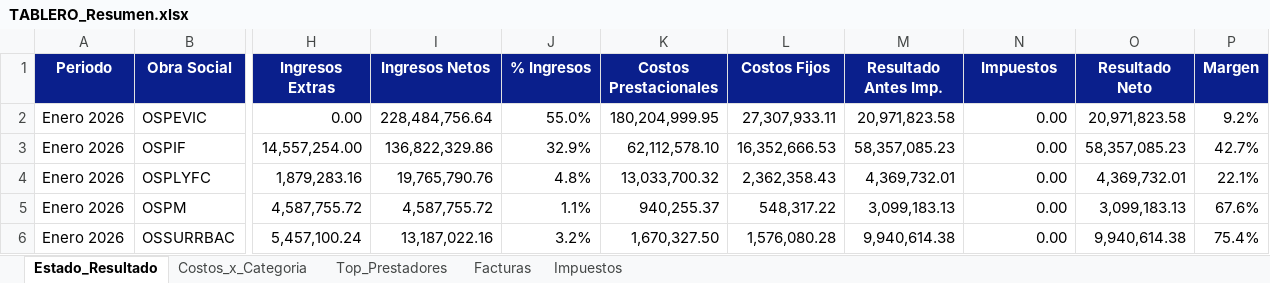
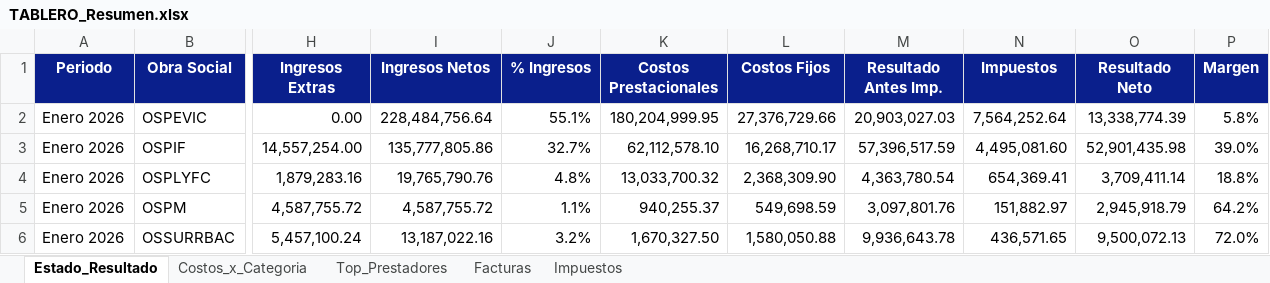
Before and after one commit to francolunaklick-web/GRIFFTABLEROS, an Excel workbook: estado_resultado/TABLERO_Resumen.xlsx, sheet Estado_Resultado, drawn as a sheet; only a part is shown, gaps mark what is left out; values as stored, in another font and other column widths than the file's, no borders; the diff covers the shown part only; the diff names each change by its address in the sheet, - before the commit and + after, or states it on an @@ line.

```diff
--- a/estado_resultado/TABLERO_Resumen.xlsx (sheet Estado_Resultado)
+++ b/estado_resultado/TABLERO_Resumen.xlsx (sheet Estado_Resultado)
-J2 (% Ingresos): 55.0%
+J2 (% Ingresos): 55.1%
-L2 (Costos Fijos): 27,307,933.11
+L2 (Costos Fijos): 27,376,729.66
-M2 (Resultado Antes Imp.): 20,971,823.58
+M2 (Resultado Antes Imp.): 20,903,027.03
-N2 (Impuestos): 0.00
+N2 (Impuestos): 7,564,252.64
-O2 (Resultado Neto): 20,971,823.58
+O2 (Resultado Neto): 13,338,774.39
-P2 (Margen): 9.2%
+P2 (Margen): 5.8%
-I3 (Ingresos Netos): 136,822,329.86
+I3 (Ingresos Netos): 135,777,805.86
-J3 (% Ingresos): 32.9%
+J3 (% Ingresos): 32.7%
-L3 (Costos Fijos): 16,352,666.53
+L3 (Costos Fijos): 16,268,710.17
-M3 (Resultado Antes Imp.): 58,357,085.23
+M3 (Resultado Antes Imp.): 57,396,517.59
-N3 (Impuestos): 0.00
+N3 (Impuestos): 4,495,081.60
-O3 (Resultado Neto): 58,357,085.23
+O3 (Resultado Neto): 52,901,435.98
-P3 (Margen): 42.7%
+P3 (Margen): 39.0%
-L4 (Costos Fijos): 2,362,358.43
+L4 (Costos Fijos): 2,368,309.90
-M4 (Resultado Antes Imp.): 4,369,732.01
+M4 (Resultado Antes Imp.): 4,363,780.54
-N4 (Impuestos): 0.00
+N4 (Impuestos): 654,369.41
-O4 (Resultado Neto): 4,369,732.01
+O4 (Resultado Neto): 3,709,411.14
-P4 (Margen): 22.1%
+P4 (Margen): 18.8%
-L5 (Costos Fijos): 548,317.22
+L5 (Costos Fijos): 549,698.59
-M5 (Resultado Antes Imp.): 3,099,183.13
+M5 (Resultado Antes Imp.): 3,097,801.76
-N5 (Impuestos): 0.00
+N5 (Impuestos): 151,882.97
-O5 (Resultado Neto): 3,099,183.13
+O5 (Resultado Neto): 2,945,918.79
-P5 (Margen): 67.6%
+P5 (Margen): 64.2%
-L6 (Costos Fijos): 1,576,080.28
+L6 (Costos Fijos): 1,580,050.88
-M6 (Resultado Antes Imp.): 9,940,614.38
+M6 (Resultado Antes Imp.): 9,936,643.78
-N6 (Impuestos): 0.00
+N6 (Impuestos): 436,571.65
-O6 (Resultado Neto): 9,940,614.38
+O6 (Resultado Neto): 9,500,072.13
-P6 (Margen): 75.4%
+P6 (Margen): 72.0%
```
Also changed, not shown: 8 added rows and 214 edited cells elsewhere in this sheet, sheet Impuestos, cuentas_a_pagar/TABLERO_Resumen.xlsx, flujo_bancario/TABLERO_Resumen.xlsx, 9 other files.
